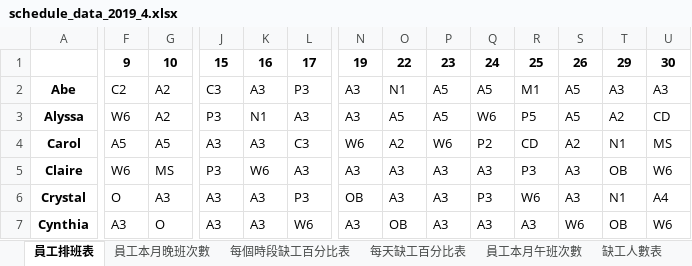
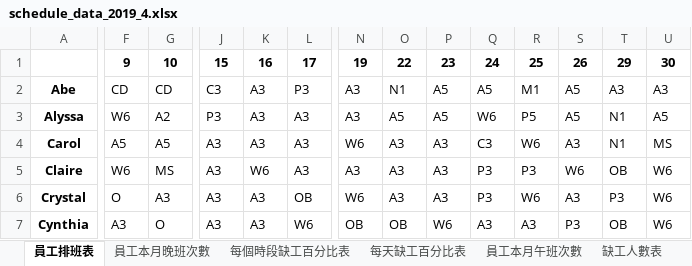
Before and after one commit to h920032/IM_project, an Excel workbook: schedule_data_2019_4.xlsx, sheet 員工排班表, drawn as a sheet; only a part is shown, gaps mark what is left out; values as stored, in another font and other column widths than the file's, no borders; the diff covers the shown part only; the diff names each change by its address in the sheet, - before the commit and + after, or states it on an @@ line.

```diff
--- a/schedule_data_2019_4.xlsx (sheet 員工排班表)
+++ b/schedule_data_2019_4.xlsx (sheet 員工排班表)
-F2: C2
+F2: CD
-G2: A2
+G2: CD
-K3: N1
+K3: A3
-T3: A2
+T3: N1
-U3: CD
+U3: A5
-L4: C3
+L4: A3
-O4: A2
+O4: A3
-P4: W6
+P4: A3
-Q4: P2
+Q4: C3
-R4: CD
+R4: W6
-S4: A2
+S4: A3
-J5: P3
+J5: A3
-Q5: A3
+Q5: P3
-S5: A3
+S5: W6
-L6: P3
+L6: OB
-N6: OB
+N6: W6
-T6: N1
+T6: P3
-U6: A4
+U6: W6
-N7: A3
+N7: OB
-P7: A3
+P7: W6
-S7: W6
+S7: P3
```
Also changed, not shown: 223 edited cells elsewhere in this sheet, sheet 員工每週有哪幾種休息時間, sheet 員工本月晚班次數, sheet 缺工人數表, sheet 每個時段缺工百分比表, sheet 員工本月午班次數, 6 other files.
